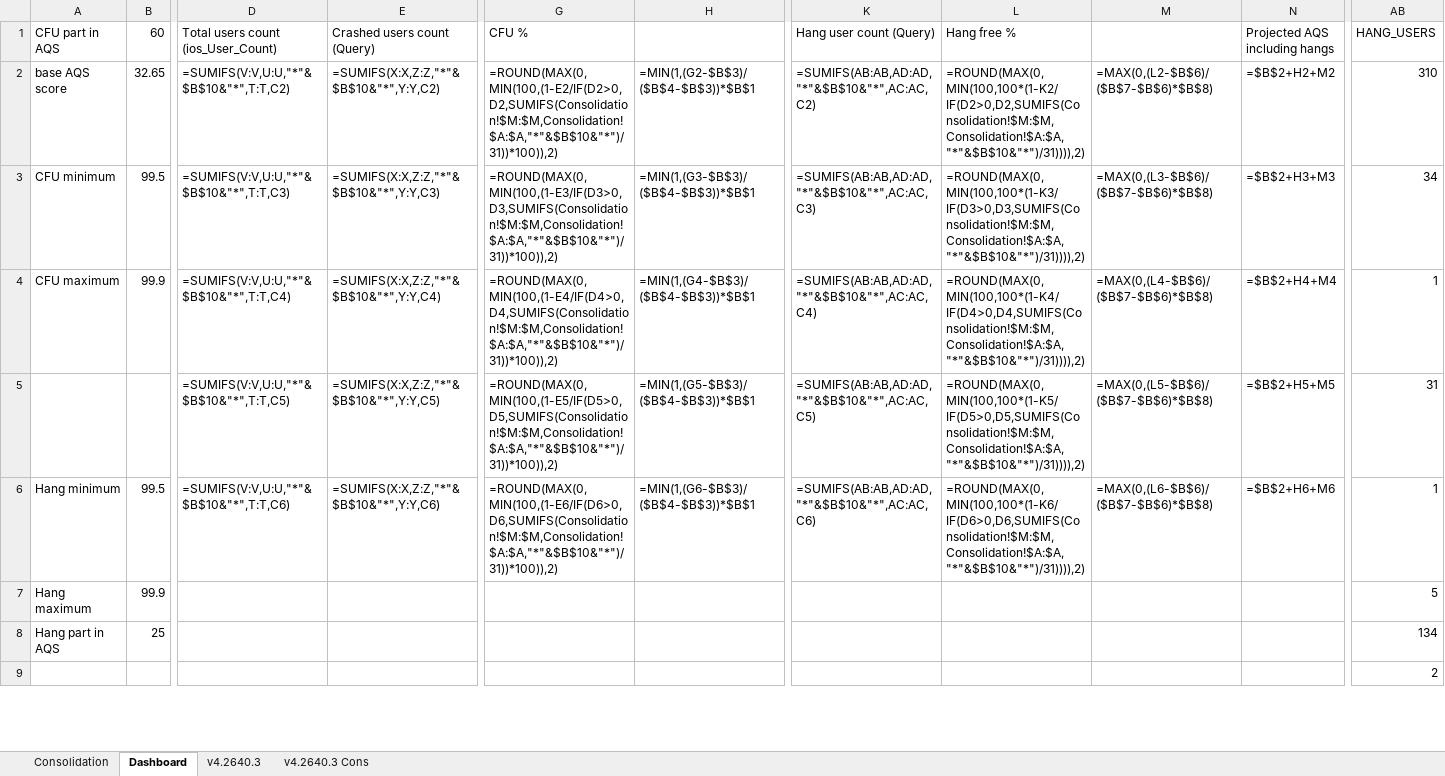
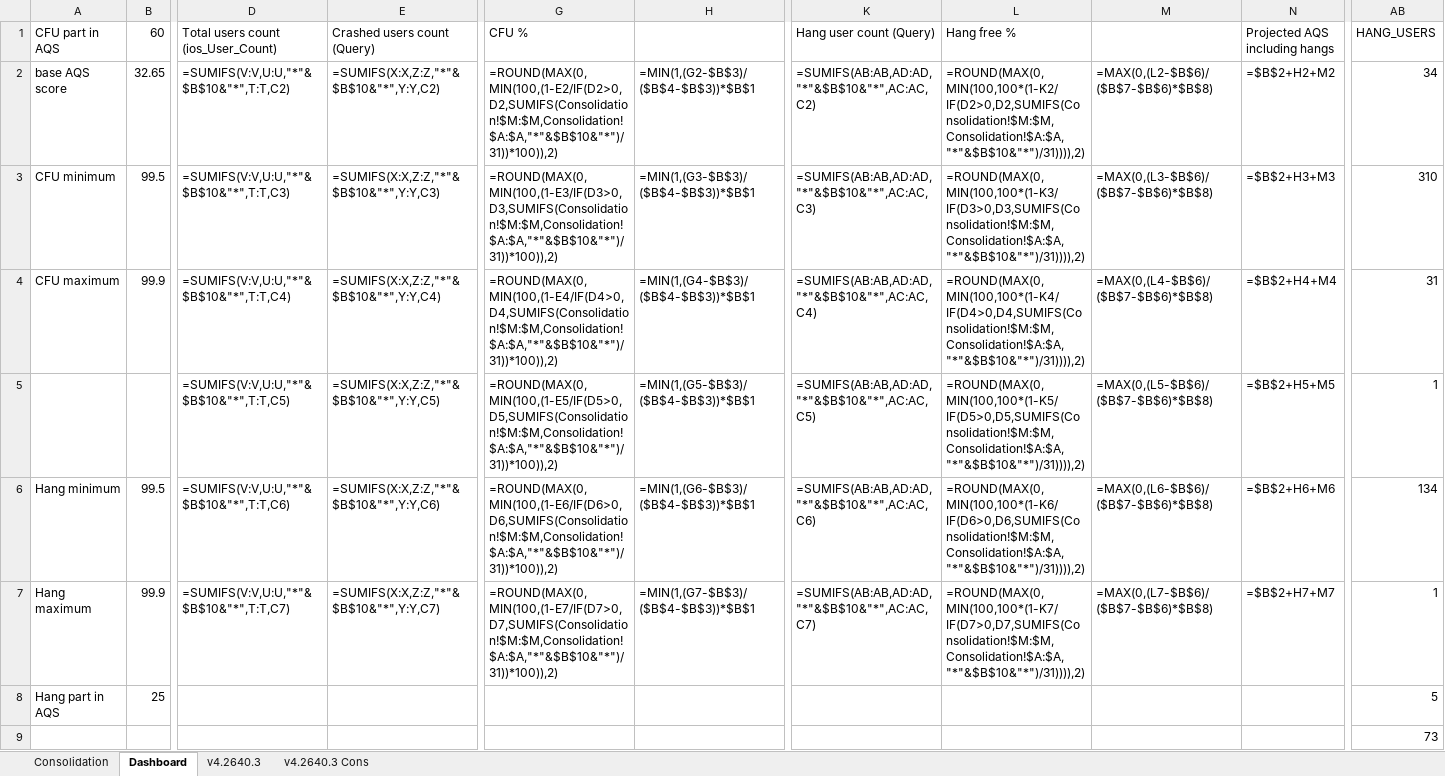
Before and after one commit to shilpa-bansal0401/rider-app-ios-reliability-dashboard, an Excel workbook: consolidation_report/sentry_data.xlsx, sheet Dashboard, drawn as a sheet; only a part is shown, gaps mark what is left out; values as stored, in another font and other column widths than the file's, no cell formats; formulas without a stored value are shown as written; the diff covers the shown part only; the diff names each change by its address in the sheet, - before the commit and + after, or states it on an @@ line.

```diff
--- a/consolidation_report/sentry_data.xlsx (sheet Dashboard)
+++ b/consolidation_report/sentry_data.xlsx (sheet Dashboard)
-AB2 (HANG_USERS): 310
+AB2 (HANG_USERS): 34
-AB3 (HANG_USERS): 34
+AB3 (HANG_USERS): 310
-AB4 (HANG_USERS): 1
+AB4 (HANG_USERS): 31
-AB5 (HANG_USERS): 31
+AB5 (HANG_USERS): 1
-AB6 (HANG_USERS): 1
+AB6 (HANG_USERS): 134
-D7: (empty)
+D7: =SUMIFS(V:V,U:U,"*"&$B$10&"*",T:T,C7)
-E7 (Crashed users count (Query)): (empty)
+E7 (Crashed users count (Query)): =SUMIFS(X:X,Z:Z,"*"&$B$10&"*",Y:Y,C7)
-G7 (CFU %): (empty)
+G7 (CFU %): =ROUND(MAX(0,MIN(100,(1-E7/IF(D7>0,D7,SUMIFS(Consolidation!$M:$M,Consolidation!$A:$A,"*"&$B$10&"*")/31))*100)),2)
-H7: (empty)
+H7: =MIN(1,(G7-$B$3)/($B$4-$B$3))*$B$1
-K7 (Hang user count (Query)): (empty)
+K7 (Hang user count (Query)): =SUMIFS(AB:AB,AD:AD,"*"&$B$10&"*",AC:AC,C7)
-L7 (Hang free %): (empty)
+L7 (Hang free %): =ROUND(MAX(0,MIN(100,100*(1-K7/IF(D7>0,D7,SUMIFS(Consolidation!$M:$M,Consolidation!$A:$A,"*"&$B$10&"*")/31)))),2)
-M7: (empty)
+M7: =MAX(0,(L7-$B$6)/($B$7-$B$6)*$B$8)
-N7 (Projected AQS including hangs): (empty)
+N7 (Projected AQS including hangs): =$B$2+H7+M7
-AB7 (HANG_USERS): 5
+AB7 (HANG_USERS): 1
-AB8 (HANG_USERS): 134
+AB8 (HANG_USERS): 5
-AB9 (HANG_USERS): 2
+AB9 (HANG_USERS): 73
```
Also changed, not shown: 26 added rows, 11 removed rows and 150 edited cells elsewhere in this sheet, sheet v4.2640.3, cell formats, 3 other files.
